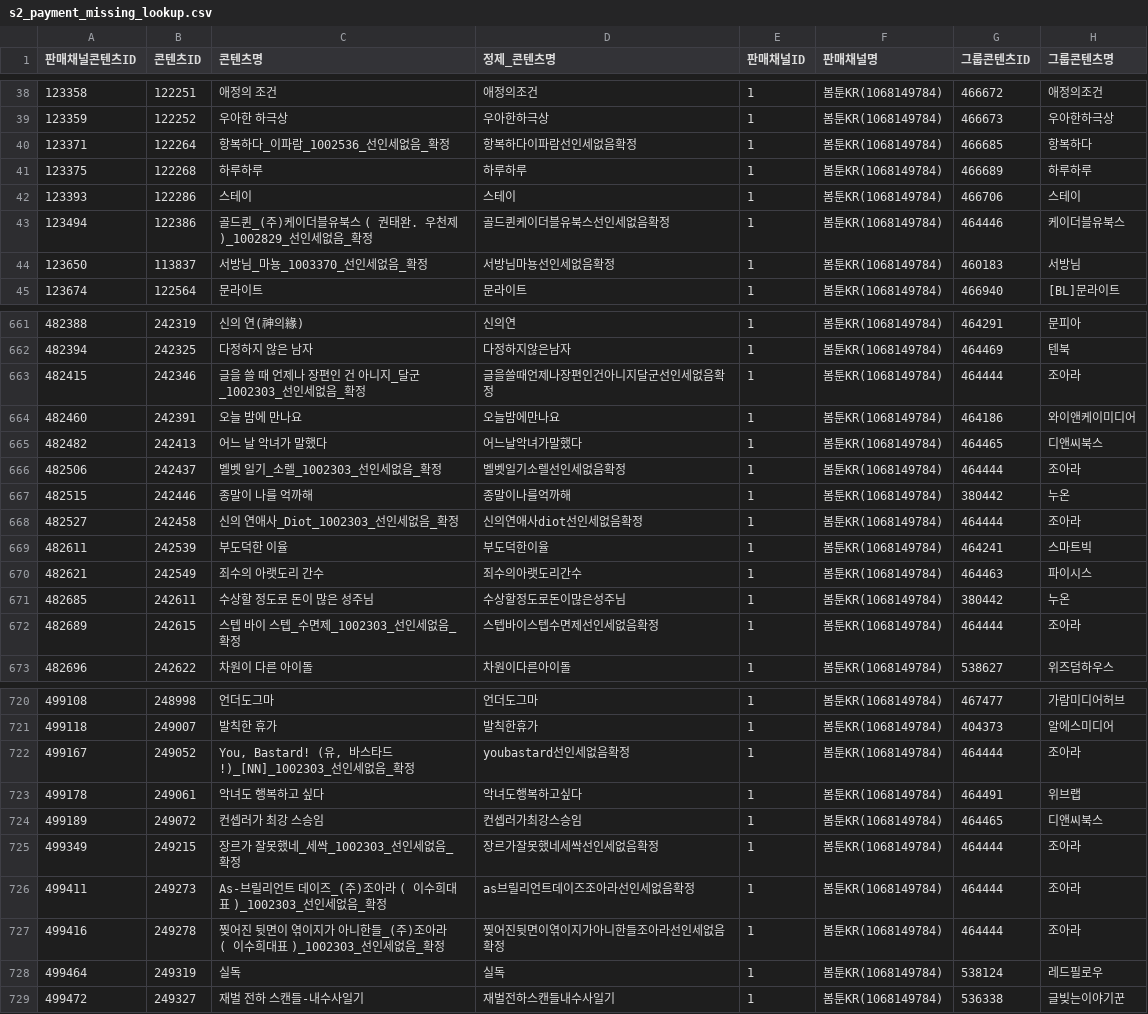
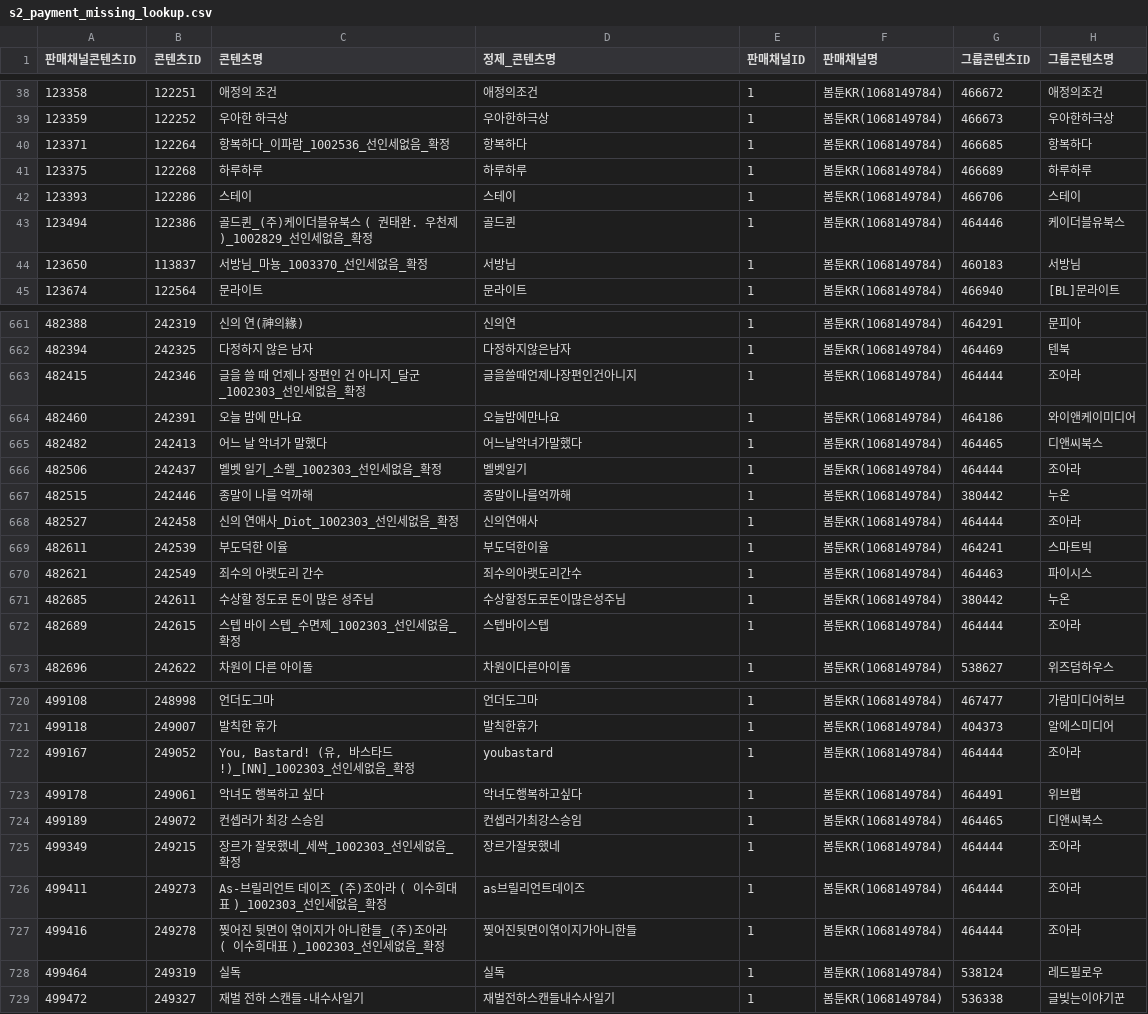
Before and after one commit to gpfl900709-svg/mapping-novel, a CSV file: data/s2_payment_missing_lookup.csv, drawn as a sheet; only a part is shown, gaps mark what is left out; the diff covers the shown part only; the diff names each change by its address in the sheet, - before the commit and + after, or states it on an @@ line.

```diff
--- a/data/s2_payment_missing_lookup.csv
+++ b/data/s2_payment_missing_lookup.csv
-D40 (정제_콘텐츠명): 항복하다이파람선인세없음확정
+D40 (정제_콘텐츠명): 항복하다
-D43 (정제_콘텐츠명): 골드퀸케이더블유북스선인세없음확정
+D43 (정제_콘텐츠명): 골드퀸
-D44 (정제_콘텐츠명): 서방님마뇽선인세없음확정
+D44 (정제_콘텐츠명): 서방님
-D663 (정제_콘텐츠명): 글을쓸때언제나장편인건아니지달군선인세없음확정
+D663 (정제_콘텐츠명): 글을쓸때언제나장편인건아니지
-D666 (정제_콘텐츠명): 벨벳일기소렐선인세없음확정
+D666 (정제_콘텐츠명): 벨벳일기
-D668 (정제_콘텐츠명): 신의연애사diot선인세없음확정
+D668 (정제_콘텐츠명): 신의연애사
-D672 (정제_콘텐츠명): 스텝바이스텝수면제선인세없음확정
+D672 (정제_콘텐츠명): 스텝바이스텝
-D722 (정제_콘텐츠명): youbastard선인세없음확정
+D722 (정제_콘텐츠명): youbastard
-D725 (정제_콘텐츠명): 장르가잘못했네세싹선인세없음확정
+D725 (정제_콘텐츠명): 장르가잘못했네
-D726 (정제_콘텐츠명): as브릴리언트데이즈조아라선인세없음확정
+D726 (정제_콘텐츠명): as브릴리언트데이즈
-D727 (정제_콘텐츠명): 찢어진뒷면이엮이지가아니한들조아라선인세없음확정
+D727 (정제_콘텐츠명): 찢어진뒷면이엮이지가아니한들
```
Also changed, not shown: 85 edited cells elsewhere in this file, 4 other files.
